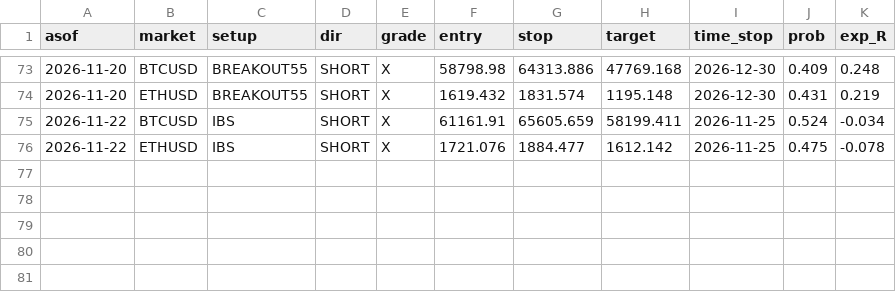
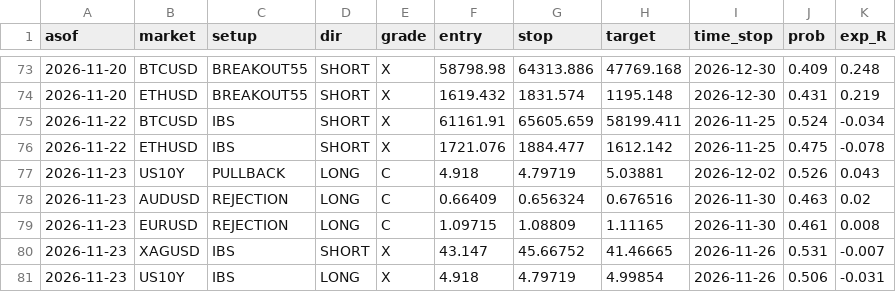
Before and after one commit to kamalelmesbahi45-design/trading-bot, a CSV file: data/signal_log.csv, drawn as a sheet; only a part is shown, gaps mark what is left out; the diff names each change by its address in the sheet, - before the commit and + after, or states it on an @@ line.

```diff
--- a/data/signal_log.csv
+++ b/data/signal_log.csv
+row 77: 2026-11-23 | US10Y | PULLBACK | LONG | C | 4.918 | 4.79719 | 5.03881 | 2026-12-02 | 0.526 | 0.043
+row 78: 2026-11-23 | AUDUSD | REJECTION | LONG | C | 0.66409 | 0.656324 | 0.676516 | 2026-11-30 | 0.463 | 0.02
+row 79: 2026-11-23 | EURUSD | REJECTION | LONG | C | 1.09715 | 1.08809 | 1.11165 | 2026-11-30 | 0.461 | 0.008
+row 80: 2026-11-23 | XAGUSD | IBS | SHORT | X | 43.147 | 45.66752 | 41.46665 | 2026-11-26 | 0.531 | -0.007
+row 81: 2026-11-23 | US10Y | IBS | LONG | X | 4.918 | 4.79719 | 4.99854 | 2026-11-26 | 0.506 | -0.031
```
Also changed, not shown: 3 other files.
